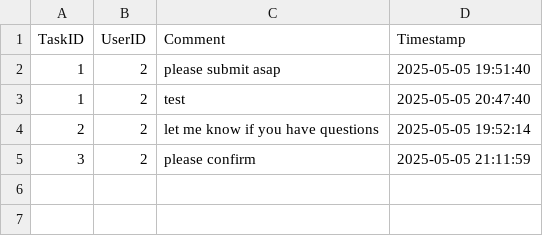
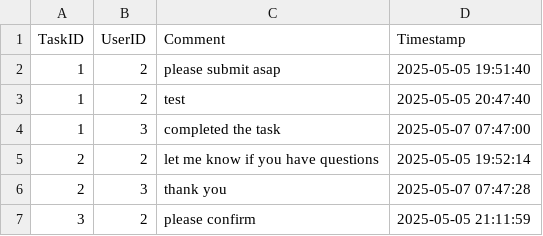
Before and after one commit to rayanmalike/Task-Management-Project, a CSV file: task_comments.csv, drawn as a sheet.

```diff
--- a/task_comments.csv
+++ b/task_comments.csv
@@ -3,3 +3,5 @@ TaskID,UserID,Comment,Timestamp
 1,2,test,2025-05-05 20:47:40
+1,3,completed the task,2025-05-07 07:47:00
 2,2,let me know if you have questions,2025-05-05 19:52:14
+2,3,thank you,2025-05-07 07:47:28
 3,2,please confirm,2025-05-05 21:11:59
```
Also changed, not shown: tasks.csv, 2 other files.
